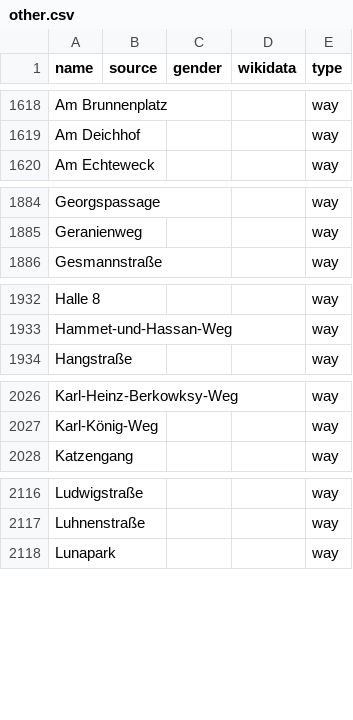
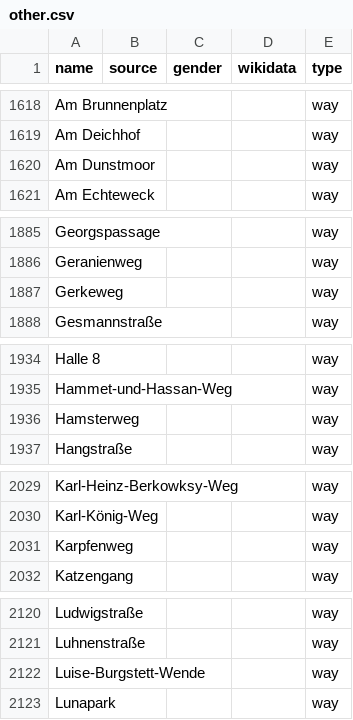
Before and after one commit to EqualStreetNames/equalstreetnames-hannover, a CSV file: data/other.csv, drawn as a sheet; only a part is shown, gaps mark what is left out; the diff covers the shown part only; the diff names each change by its address in the sheet, - before the commit and + after, or states it on an @@ line.

```diff
--- a/data/other.csv
+++ b/data/other.csv
+row 1620: Am Dunstmoor |  |  |  | way
+row 1887: Gerkeweg |  |  |  | way
+row 1936: Hamsterweg |  |  |  | way
+row 2031: Karpfenweg |  |  |  | way
+row 2122: Luise-Burgstett-Wende |  |  |  | way
```
Also changed, not shown: 2 added rows and 1 removed row elsewhere in this file, data/gender.csv, 3 other files.
